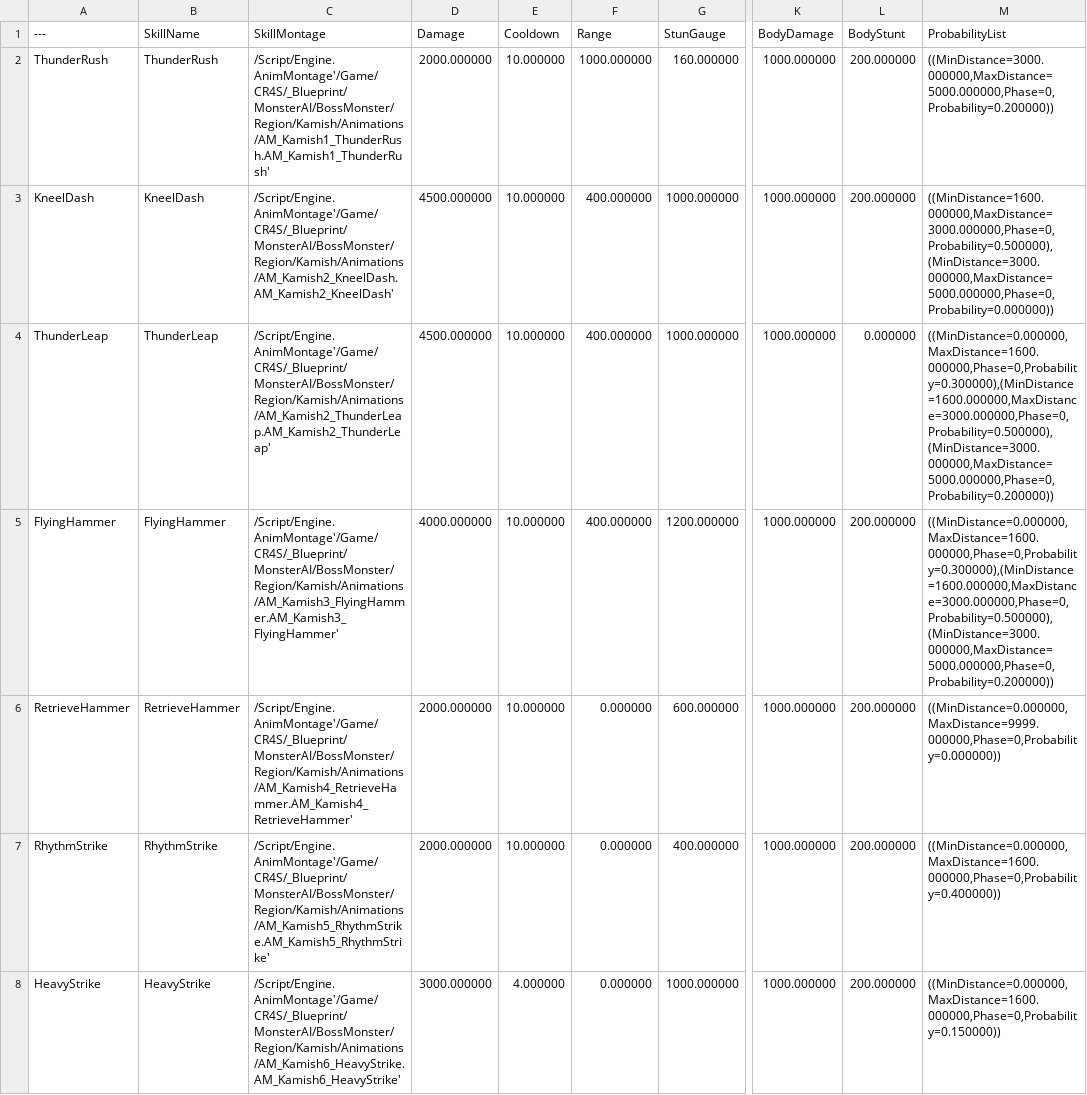
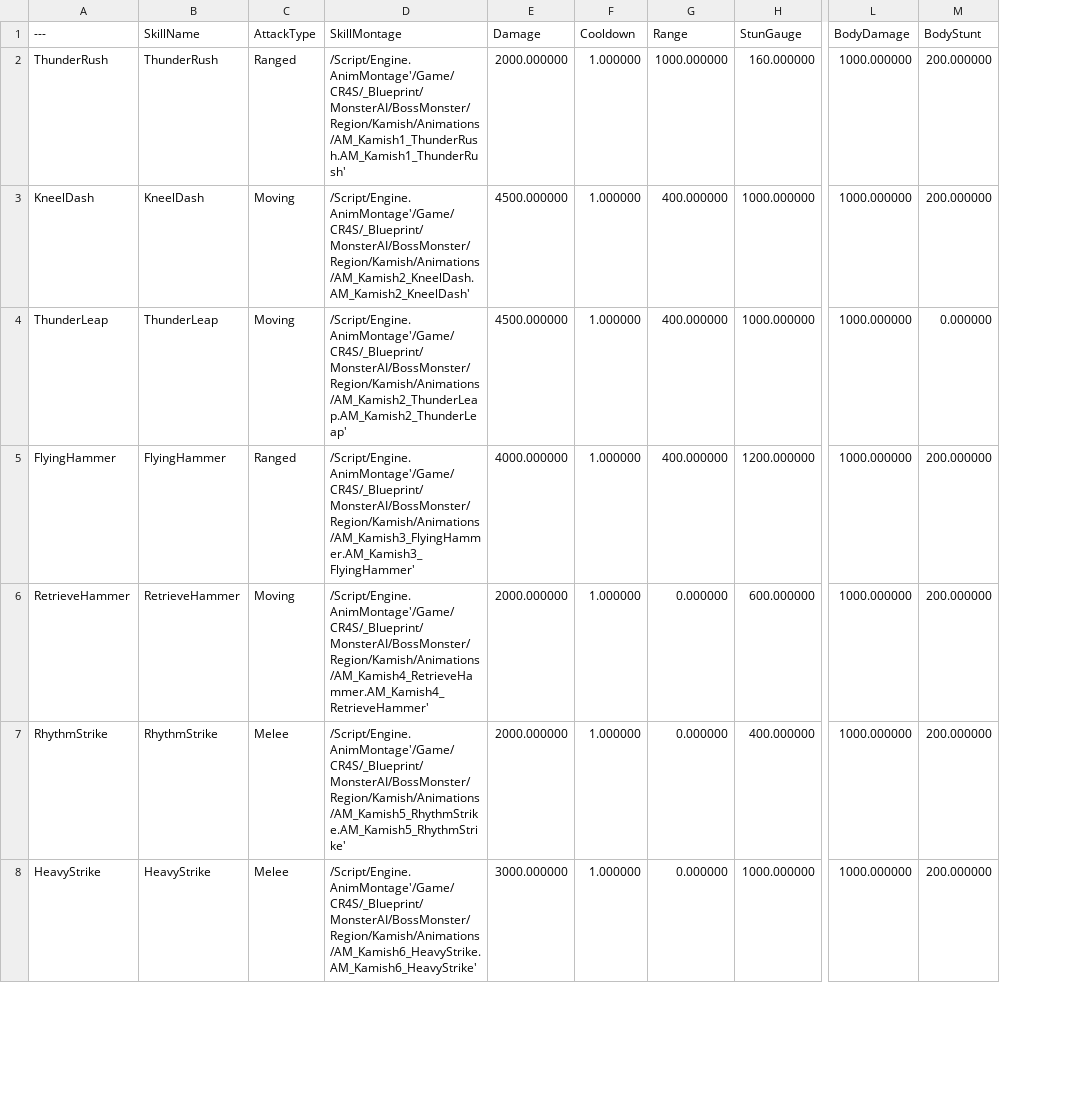
Before and after one commit to choidahey/UE5_CoreReboot, a CSV file: Content/CR4S/_Data/Monster/KamishSkillDataTable.csv, drawn as a sheet; only a part is shown, gaps mark what is left out; removed rows and columns are numbered as before the commit, all else as after; the diff covers the shown part only; the diff names each change by its address in the sheet, - before the commit and + after, or states it on an @@ line.

Commit message:
[Update] Update Monster Skill Data
#01. 기존 스킬 데이터에 있던 페이즈/거리 별 확률 계산 항목 삭제

```diff
--- a/Content/CR4S/_Data/Monster/KamishSkillDataTable.csv
+++ b/Content/CR4S/_Data/Monster/KamishSkillDataTable.csv
+column C (AttackType), rows 2-8: Ranged | Moving | Moving | Ranged | Moving | Melee | Melee
-column M (ProbabilityList), rows 2-8: ((MinDistance=3000.000000,MaxDistance=5000.000000,Phase=0,Probability=0.200000)) | ((MinDistance=1600.000000,MaxDistance=3000.000000,Phase=0,Probability=0.500000),(MinDistance=3000.000000,MaxDistance=5000.000000,Phase=0,Probability=0.000000)) | ((MinDistance=0.000000,MaxDistance=1600.000000,Phase=0,Probability=0.300000),(MinDistance=1600.000000,MaxDistance=3000.000000,Phase=0,Probability=0.500000),(MinDistance=3000.000000,MaxDistance=5000.000000,Phase=0,Probability=0.200000)) | ((MinDistance=0.000000,MaxDistance=1600.000000,Phase=0,Probability=0.300000),(MinDistance=1600.000000,MaxDistance=3000.000000,Phase=0,Probability=0.500000),(MinDistance=3000.000000,MaxDistance=5000.000000,Phase=0,Probability=0.200000)) | ((MinDistance=0.000000,MaxDistance=9999.000000,Phase=0,Probability=0.000000)) | ((MinDistance=0.000000,MaxDistance=1600.000000,Phase=0,Probability=0.400000)) | ((MinDistance=0.000000,MaxDistance=1600.000000,Phase=0,Probability=0.150000))
-F2:F7 (Cooldown): 10.000000
+F2:F7 (Cooldown): 1.000000
-F8 (Cooldown): 4.000000
+F8 (Cooldown): 1.000000
```
Also changed, not shown: 6 edited cells elsewhere in this file, Content/CR4S/_Data/Monster/AlgorVexSkillDataTable.csv, Content/CR4S/_Data/Monster/CeresSkillDataTable.csv, 20 other files.
